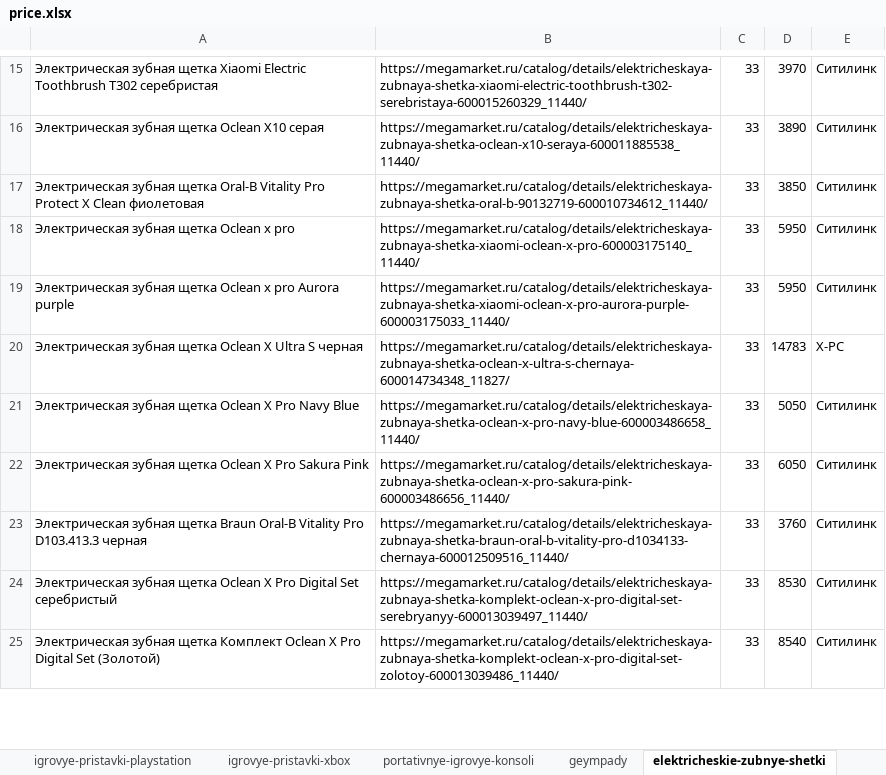
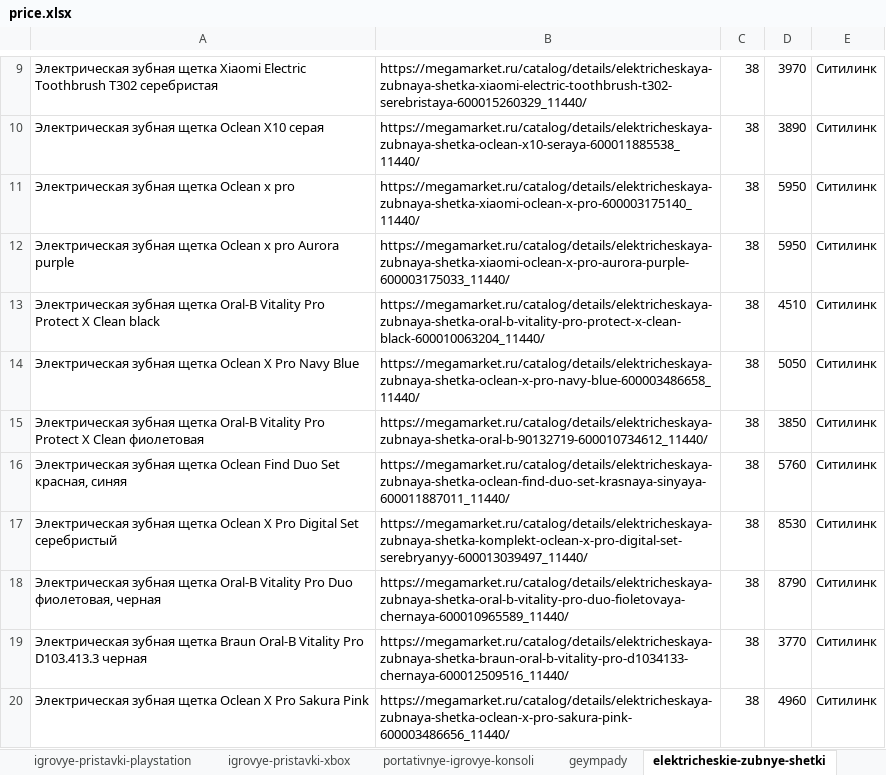
Before and after one commit to rvstrizh/best_price, an Excel workbook: price.xlsx, sheet elektricheskie-zubnye-shetki, drawn as a sheet; only a part is shown, gaps mark what is left out; values as stored, in another font and other column widths than the file's, no borders; removed rows and columns are numbered as before the commit, all else as after; the diff covers the shown part only; the diff names each change by its address in the sheet, - before the commit and + after, or states it on an @@ line.

```diff
--- a/price.xlsx (sheet elektricheskie-zubnye-shetki)
+++ b/price.xlsx (sheet elektricheskie-zubnye-shetki)
-C9:C10: 33
+C9:C10: 38
-row 17: Электрическая зубная щетка Oral-B Vitality Pro Protect X Clean фиолетовая | https://megamarket.ru/catalog/details/elektricheskaya-zubnaya-shetka-oral-b-90132719-600010734612_11440/ | 33 | 3850 | Ситилинк
-C11:C12: 33
+C11:C12: 38
-row 20: Электрическая зубная щетка Oclean X Ultra S черная | https://megamarket.ru/catalog/details/elektricheskaya-zubnaya-shetka-oclean-x-ultra-s-chernaya-600014734348_11827/ | 33 | 14783 | X-PC
+row 13: Электрическая зубная щетка Oral-B Vitality Pro Protect X Clean black | https://megamarket.ru/catalog/details/elektricheskaya-zubnaya-shetka-oral-b-vitality-pro-protect-x-clean-black-600010063204_11440/ | 38 | 4510 | Ситилинк
-C14: 33
+C14: 38
-row 22: Электрическая зубная щетка Oclean X Pro Sakura Pink | https://megamarket.ru/catalog/details/elektricheskaya-zubnaya-shetka-oclean-x-pro-sakura-pink-600003486656_11440/ | 33 | 6050 | Ситилинк
-row 23: Электрическая зубная щетка Braun Oral-B Vitality Pro D103.413.3 черная | https://megamarket.ru/catalog/details/elektricheskaya-zubnaya-shetka-braun-oral-b-vitality-pro-d1034133-chernaya-600012509516_11440/ | 33 | 3760 | Ситилинк
+row 15: Электрическая зубная щетка Oral-B Vitality Pro Protect X Clean фиолетовая | https://megamarket.ru/catalog/details/elektricheskaya-zubnaya-shetka-oral-b-90132719-600010734612_11440/ | 38 | 3850 | Ситилинк
+row 16: Электрическая зубная щетка Oclean Find Duo Set красная, синяя | https://megamarket.ru/catalog/details/elektricheskaya-zubnaya-shetka-oclean-find-duo-set-krasnaya-sinyaya-600011887011_11440/ | 38 | 5760 | Ситилинк
-C17: 33
+C17: 38
-row 25: Электрическая зубная щетка Комплект Oclean X Pro Digital Set (Золотой) | https://megamarket.ru/catalog/details/elektricheskaya-zubnaya-shetka-komplekt-oclean-x-pro-digital-set-zolotoy-600013039486_11440/ | 33 | 8540 | Ситилинк
+row 18: Электрическая зубная щетка Oral-B Vitality Pro Duo фиолетовая, черная | https://megamarket.ru/catalog/details/elektricheskaya-zubnaya-shetka-oral-b-vitality-pro-duo-fioletovaya-chernaya-600010965589_11440/ | 38 | 8790 | Ситилинк
+row 19: Электрическая зубная щетка Braun Oral-B Vitality Pro D103.413.3 черная | https://megamarket.ru/catalog/details/elektricheskaya-zubnaya-shetka-braun-oral-b-vitality-pro-d1034133-chernaya-600012509516_11440/ | 38 | 3770 | Ситилинк
+row 20: Электрическая зубная щетка Oclean X Pro Sakura Pink | https://megamarket.ru/catalog/details/elektricheskaya-zubnaya-shetka-oclean-x-pro-sakura-pink-600003486656_11440/ | 38 | 4960 | Ситилинк
```
Also changed, not shown: 25 added rows, 73 removed rows, 1 moved row and 16 edited cells elsewhere in this sheet, sheet konstruktory-lego, sheet televizory, sheet portativnye-kolonki, sheet kuhonnye-kombajny-i-mashiny, sheet blendery, sheet chajniki-elektricheskie, 17 more sheets, other sheet tabs, 5 other files.
